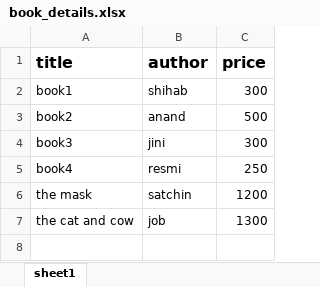
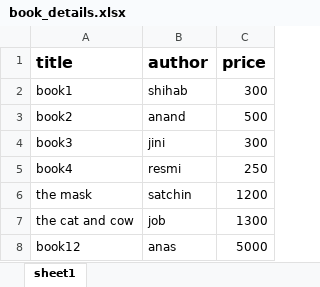
Before and after one commit to muhammedshihabvk/TextFileToExcelFileConversion-Java, an Excel workbook: book_details.xlsx, sheet sheet1, drawn as a sheet; values as stored, in another font and other column widths than the file's, no borders; the diff names each change by its address in the sheet, - before the commit and + after, or states it on an @@ line.

```diff
--- a/book_details.xlsx (sheet sheet1)
+++ b/book_details.xlsx (sheet sheet1)
+row 8: book12 | anas | 5000
```
Also changed, not shown: 11 other files.
